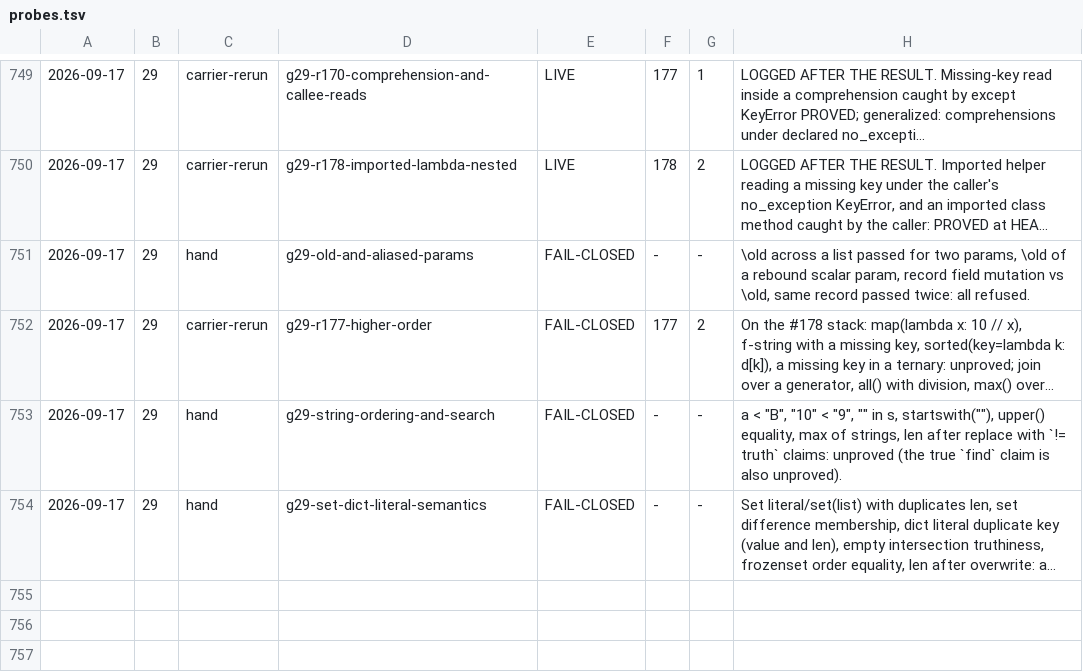
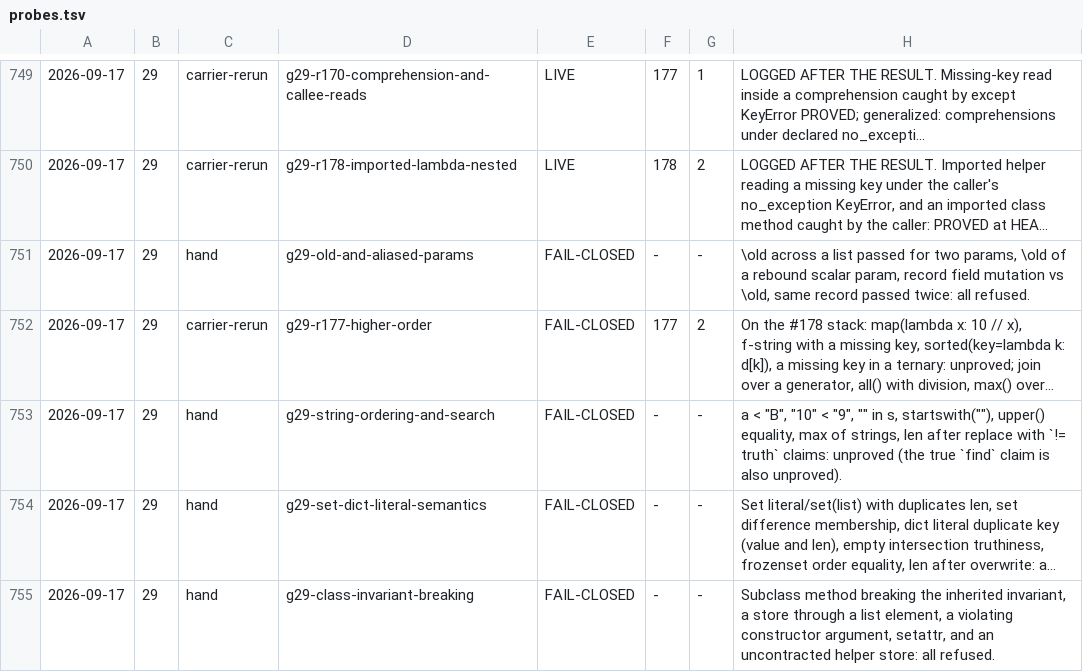
Before and after one commit to fderepas/pycsl, a TSV file: getting-better/open-routes/probes.tsv, drawn as a sheet; only a part is shown, gaps mark what is left out; long unchanged cells end in …; the diff names each change by its address in the sheet, - before the commit and + after, or states it on an @@ line.

```diff
--- a/getting-better/open-routes/probes.tsv
+++ b/getting-better/open-routes/probes.tsv
+row 755: 2026-09-17 | 29 | hand | g29-class-invariant-breaking | FAIL-CLOSED | - | - | Subclass method breaking the inherited invariant, a store through a list element, a violating constructor argument, setattr, and an uncontracted helper store: all refused.
```
